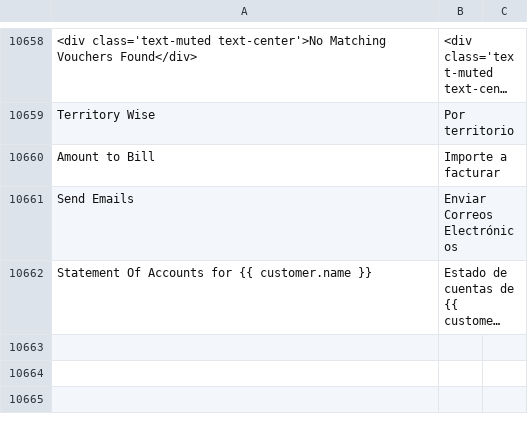
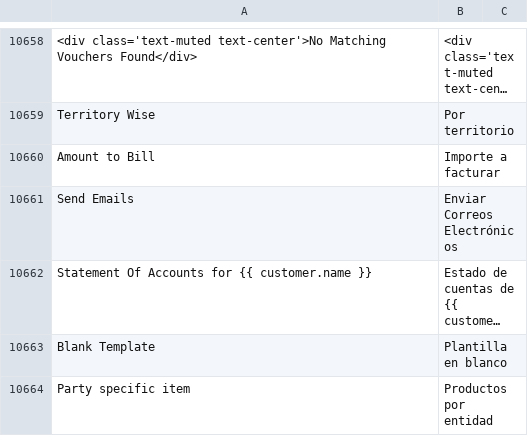
Before and after one commit to fproldan/erpnext, a CSV file: erpnext/translations/es.csv, drawn as a sheet; only a part is shown, gaps mark what is left out; long unchanged cells end in …; the diff covers the shown part only; the diff names each change by its address in the sheet, - before the commit and + after, or states it on an @@ line.

Commit message:
feat: translations

```diff
--- a/erpnext/translations/es.csv
+++ b/erpnext/translations/es.csv
+row 10663: Blank Template | Plantilla en blanco
+row 10664: Party specific item | Productos por entidad
```
Also changed, not shown: 2 added rows and 4 edited cells elsewhere in this file, 2 other files.
